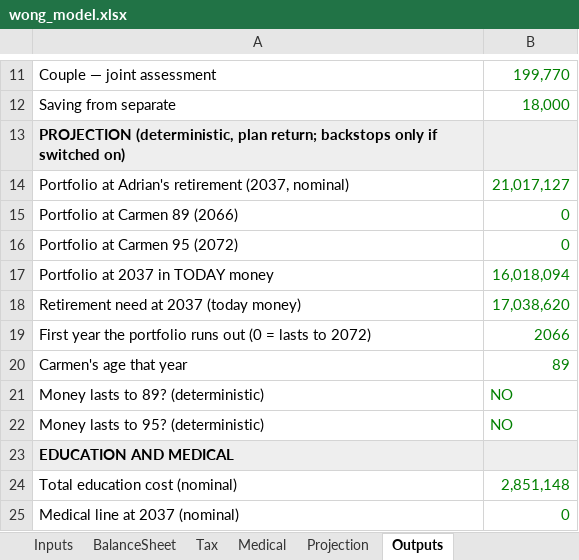
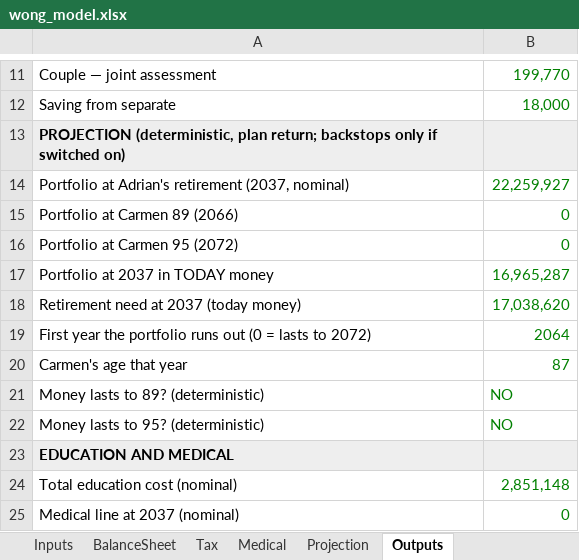
Before and after one commit to Peeradonn/finplan, an Excel workbook: model/wong_model.xlsx, sheet Outputs, drawn as a sheet; only a part is shown, gaps mark what is left out; values as stored, in another font and other column widths than the file's, no borders; the diff names each change by its address in the sheet, - before the commit and + after, or states it on an @@ line.

```diff
--- a/model/wong_model.xlsx (sheet Outputs)
+++ b/model/wong_model.xlsx (sheet Outputs)
-B14: 21,017,127
+B14: 22,259,927
-B17: 16,018,094
+B17: 16,965,287
-B19: 2066
+B19: 2064
-B20: 89
+B20: 87
```
Also changed, not shown: sheet Projection, sheet Inputs, formulas that keep their value, 26 other files.
